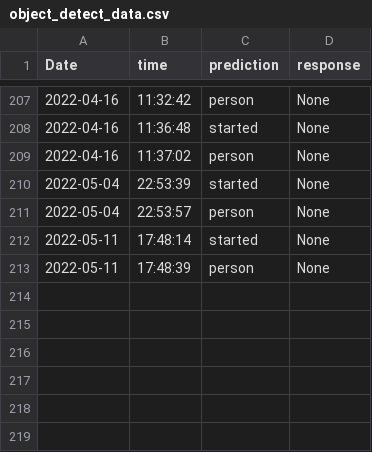
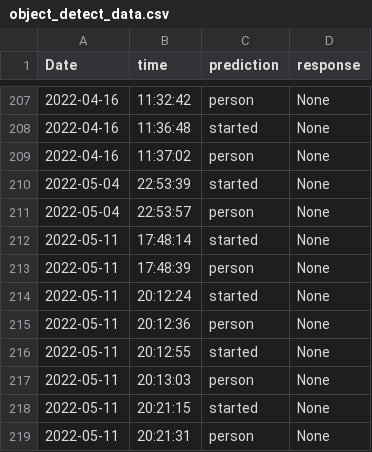
Before and after one commit to Praj-17/Blind-s-Eye, a CSV file: logs/object_detect_data.csv, drawn as a sheet; only a part is shown, gaps mark what is left out.

```diff
--- a/logs/object_detect_data.csv
+++ b/logs/object_detect_data.csv
@@ -213 +213,7 @@ Date,time,prediction,response
 2022-05-11,17:48:39,person,None
+2022-05-11,20:12:24,started,None
+2022-05-11,20:12:36,person,None
+2022-05-11,20:12:55,started,None
+2022-05-11,20:13:03,person,None
+2022-05-11,20:21:15,started,None
+2022-05-11,20:21:31,person,None
```
Also changed, not shown: logs/face_recognition_data.csv, 2 other files.
